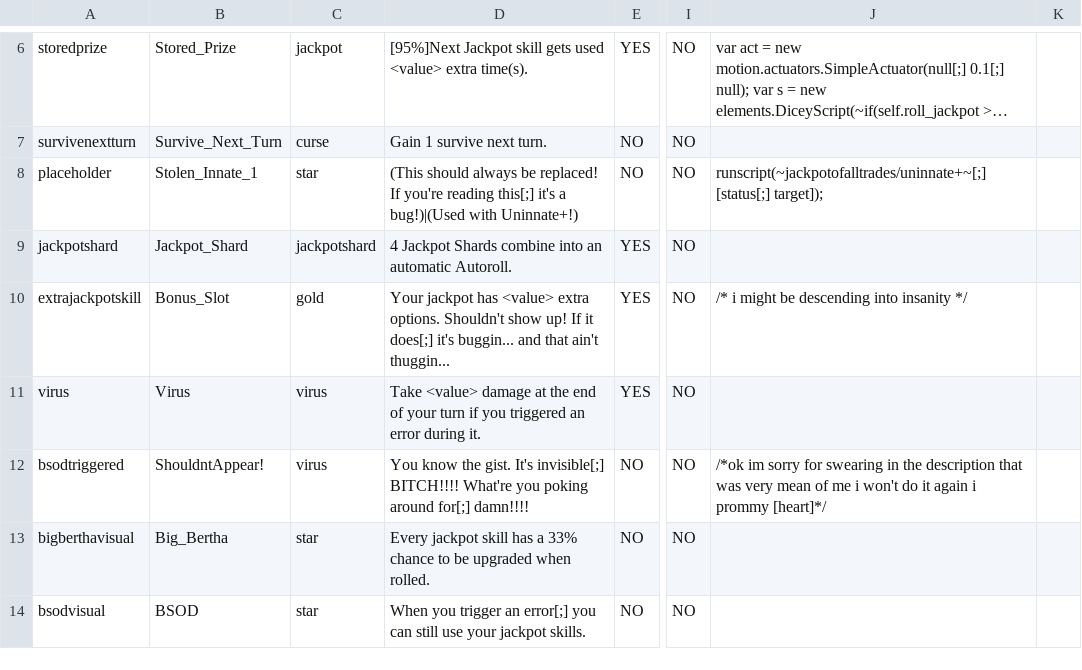
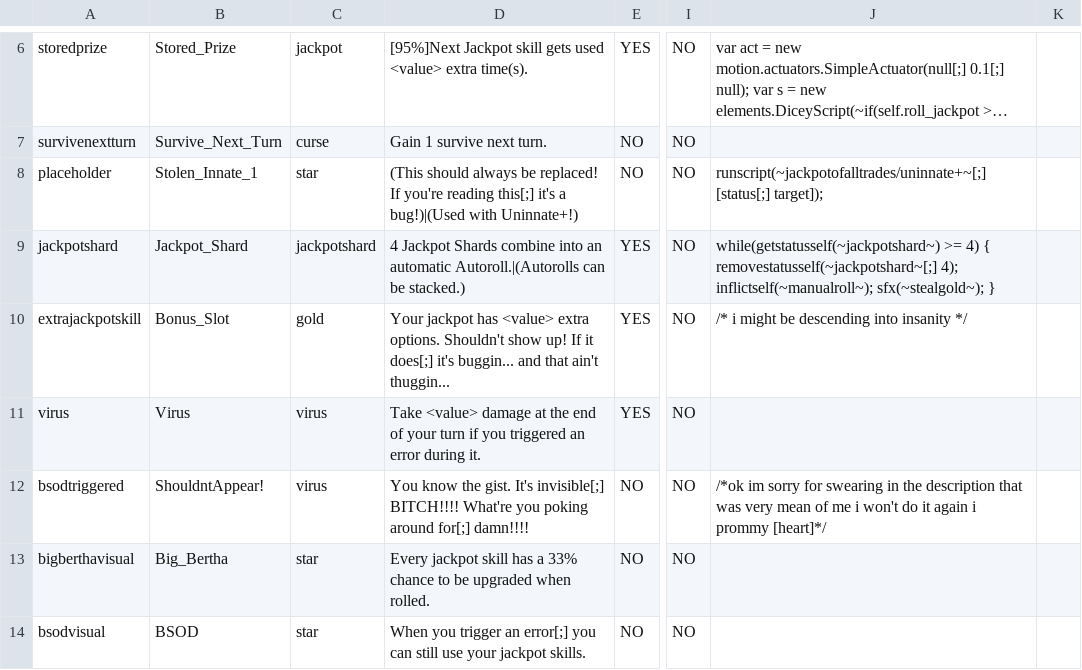
Before and after one commit to Polly224/pollymod, a CSV file: _append/data/text/statuseffects.csv, drawn as a sheet; only a part is shown, gaps mark what is left out; long unchanged cells end in …; the diff names each change by its address in the sheet, - before the commit and + after, or states it on an @@ line.

```diff
--- a/_append/data/text/statuseffects.csv
+++ b/_append/data/text/statuseffects.csv
-D9: …an automatic Autoroll.
+D9: …an automatic Autoroll.|(Autorolls can be stacked.)
-J9: (empty)
+J9: while(getstatusself(~jackpotshard~) >= 4) { removestatusself(~jackpotshard~[;] 4); inflictself(~manualroll~); sfx(~stealgold~); }
```
Also changed, not shown: _append/data/text/equipment.csv, data/text/episodes.csv, 5 other files.
